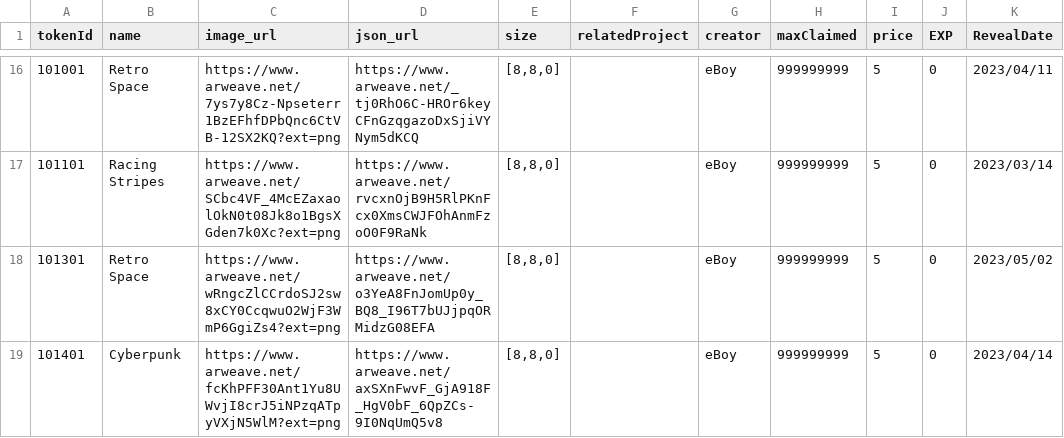
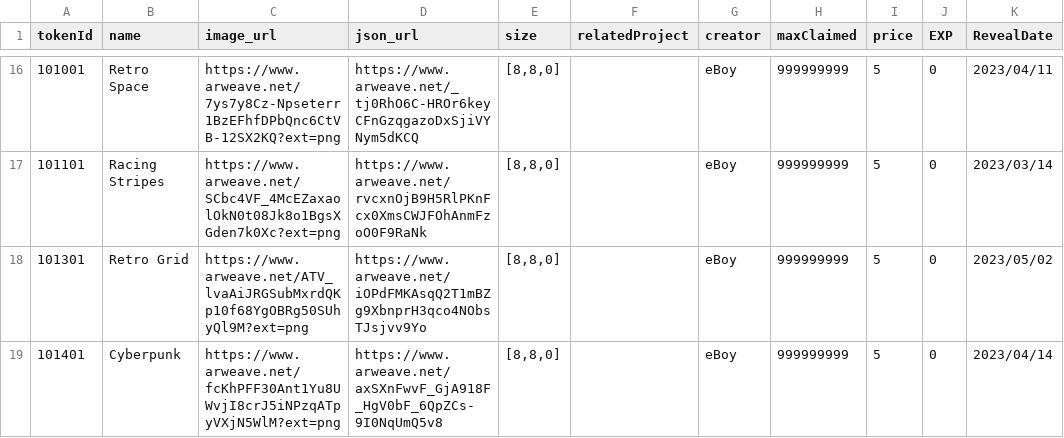
Before and after one commit to PHI-LABS-INC/Polygon-phi-contract, a CSV file: tasks/scripts/csv/setting_baseplate.csv, drawn as a sheet; only a part is shown, gaps mark what is left out; the diff names each change by its address in the sheet, - before the commit and + after, or states it on an @@ line.

Commit message:
feat: update

```diff
--- a/tasks/scripts/csv/setting_baseplate.csv
+++ b/tasks/scripts/csv/setting_baseplate.csv
-B18 (name): Retro Space
+B18 (name): Retro Grid
-C18 (image_url): https://www.arweave.net/wRngcZlCCrdoSJ2sw8xCY0CcqwuO2WjF3WmP6GgiZs4?ext=png
+C18 (image_url): https://www.arweave.net/ATV_lvaAiJRGSubMxrdQKp10f68YgOBRg50SUhyQl9M?ext=png
-D18 (json_url): https://www.arweave.net/o3YeA8FnJomUp0y_BQ8_I96T7bUJjpqORMidzG08EFA
+D18 (json_url): https://www.arweave.net/iOPdFMKAsqQ2T1mBZg9XbnprH3qco4NObsTJsjvv9Yo
```
